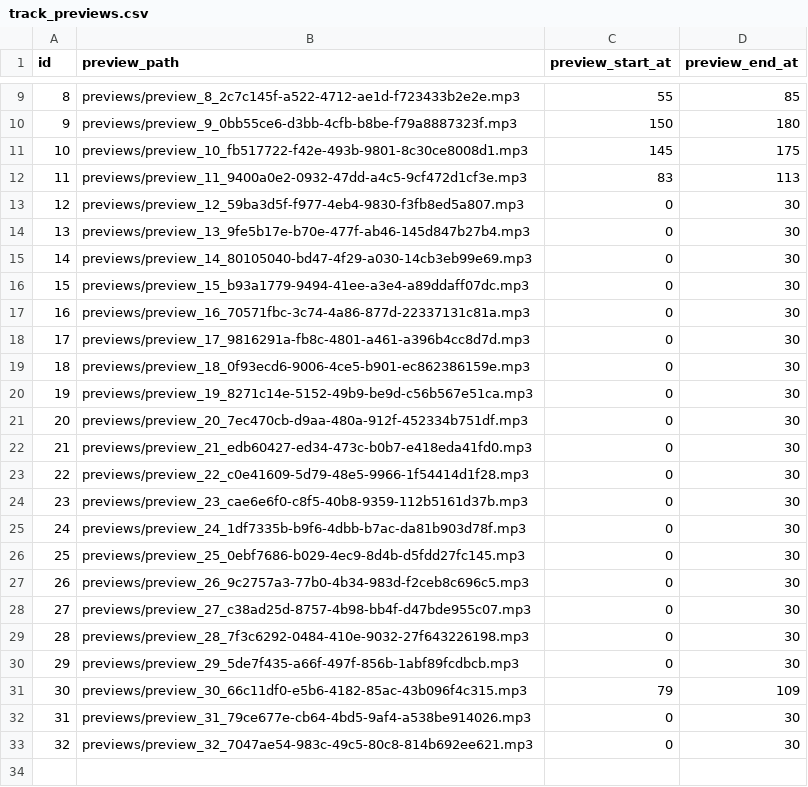
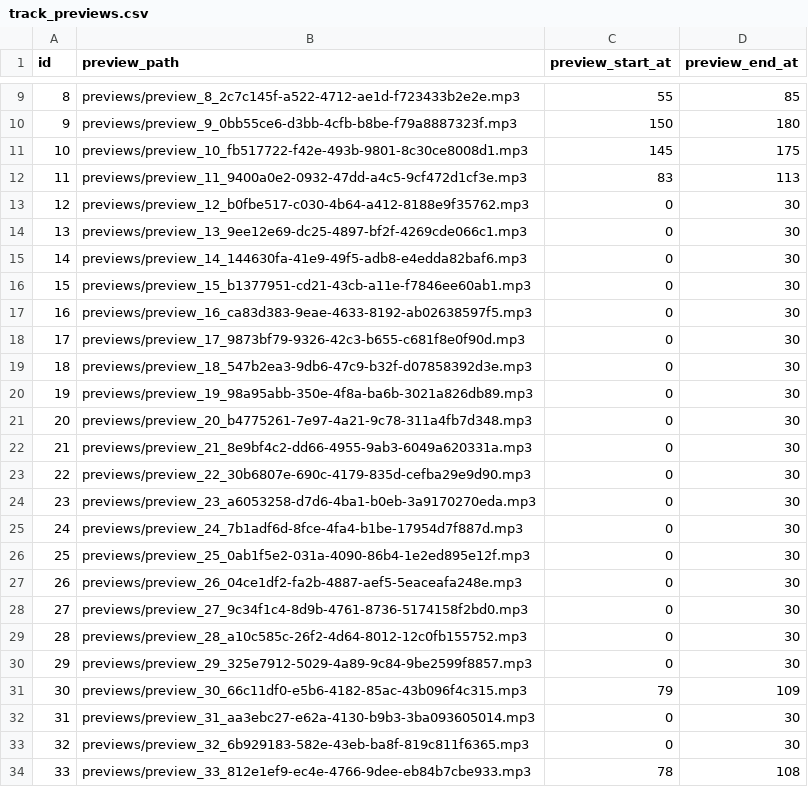
Before and after one commit to neritinc/DOOMSHOP-music, a CSV file: server/database/csv/track_previews.csv, drawn as a sheet; only a part is shown, gaps mark what is left out.

```diff
--- a/server/database/csv/track_previews.csv
+++ b/server/database/csv/track_previews.csv
@@ -12,22 +12,23 @@
 "11";"previews/preview_11_9400a0e2-0932-47dd-a4c5-9cf472d1cf3e.mp3";"83";"113"
-"12";"previews/preview_12_59ba3d5f-f977-4eb4-9830-f3fb8ed5a807.mp3";"0";"30"
-"13";"previews/preview_13_9fe5b17e-b70e-477f-ab46-145d847b27b4.mp3";"0";"30"
-"14";"previews/preview_14_80105040-bd47-4f29-a030-14cb3eb99e69.mp3";"0";"30"
-"15";"previews/preview_15_b93a1779-9494-41ee-a3e4-a89ddaff07dc.mp3";"0";"30"
-"16";"previews/preview_16_70571fbc-3c74-4a86-877d-22337131c81a.mp3";"0";"30"
-"17";"previews/preview_17_9816291a-fb8c-4801-a461-a396b4cc8d7d.mp3";"0";"30"
-"18";"previews/preview_18_0f93ecd6-9006-4ce5-b901-ec862386159e.mp3";"0";"30"
-"19";"previews/preview_19_8271c14e-5152-49b9-be9d-c56b567e51ca.mp3";"0";"30"
-"20";"previews/preview_20_7ec470cb-d9aa-480a-912f-452334b751df.mp3";"0";"30"
-"21";"previews/preview_21_edb60427-ed34-473c-b0b7-e418eda41fd0.mp3";"0";"30"
-"22";"previews/preview_22_c0e41609-5d79-48e5-9966-1f54414d1f28.mp3";"0";"30"
-"23";"previews/preview_23_cae6e6f0-c8f5-40b8-9359-112b5161d37b.mp3";"0";"30"
-"24";"previews/preview_24_1df7335b-b9f6-4dbb-b7ac-da81b903d78f.mp3";"0";"30"
-"25";"previews/preview_25_0ebf7686-b029-4ec9-8d4b-d5fdd27fc145.mp3";"0";"30"
-"26";"previews/preview_26_9c2757a3-77b0-4b34-983d-f2ceb8c696c5.mp3";"0";"30"
-"27";"previews/preview_27_c38ad25d-8757-4b98-bb4f-d47bde955c07.mp3";"0";"30"
-"28";"previews/preview_28_7f3c6292-0484-410e-9032-27f643226198.mp3";"0";"30"
-"29";"previews/preview_29_5de7f435-a66f-497f-856b-1abf89fcdbcb.mp3";"0";"30"
+"12";"previews/preview_12_b0fbe517-c030-4b64-a412-8188e9f35762.mp3";"0";"30"
+"13";"previews/preview_13_9ee12e69-dc25-4897-bf2f-4269cde066c1.mp3";"0";"30"
+"14";"previews/preview_14_144630fa-41e9-49f5-adb8-e4edda82baf6.mp3";"0";"30"
+"15";"previews/preview_15_b1377951-cd21-43cb-a11e-f7846ee60ab1.mp3";"0";"30"
+"16";"previews/preview_16_ca83d383-9eae-4633-8192-ab02638597f5.mp3";"0";"30"
+"17";"previews/preview_17_9873bf79-9326-42c3-b655-c681f8e0f90d.mp3";"0";"30"
+"18";"previews/preview_18_547b2ea3-9db6-47c9-b32f-d07858392d3e.mp3";"0";"30"
+"19";"previews/preview_19_98a95abb-350e-4f8a-ba6b-3021a826db89.mp3";"0";"30"
+"20";"previews/preview_20_b4775261-7e97-4a21-9c78-311a4fb7d348.mp3";"0";"30"
+"21";"previews/preview_21_8e9bf4c2-dd66-4955-9ab3-6049a620331a.mp3";"0";"30"
+"22";"previews/preview_22_30b6807e-690c-4179-835d-cefba29e9d90.mp3";"0";"30"
+"23";"previews/preview_23_a6053258-d7d6-4ba1-b0eb-3a9170270eda.mp3";"0";"30"
+"24";"previews/preview_24_7b1adf6d-8fce-4fa4-b1be-17954d7f887d.mp3";"0";"30"
+"25";"previews/preview_25_0ab1f5e2-031a-4090-86b4-1e2ed895e12f.mp3";"0";"30"
+"26";"previews/preview_26_04ce1df2-fa2b-4887-aef5-5eaceafa248e.mp3";"0";"30"
+"27";"previews/preview_27_9c34f1c4-8d9b-4761-8736-5174158f2bd0.mp3";"0";"30"
+"28";"previews/preview_28_a10c585c-26f2-4d64-8012-12c0fb155752.mp3";"0";"30"
+"29";"previews/preview_29_325e7912-5029-4a89-9c84-9be2599f8857.mp3";"0";"30"
 "30";"previews/preview_30_66c11df0-e5b6-4182-85ac-43b096f4c315.mp3";"79";"109"
-"31";"previews/preview_31_79ce677e-cb64-4bd5-9af4-a538be914026.mp3";"0";"30"
-"32";"previews/preview_32_7047ae54-983c-49c5-80c8-814b692ee621.mp3";"0";"30"
+"31";"previews/preview_31_aa3ebc27-e62a-4130-b9b3-3ba093605014.mp3";"0";"30"
+"32";"previews/preview_32_6b929183-582e-43eb-ba8f-819c811f6365.mp3";"0";"30"
+"33";"previews/preview_33_812e1ef9-ec4e-4766-9dee-eb84b7cbe933.mp3";"78";"108"
```
Also changed, not shown: server/database/csv/artists.csv, server/database/csv/tracks.csv, 31 other files.
